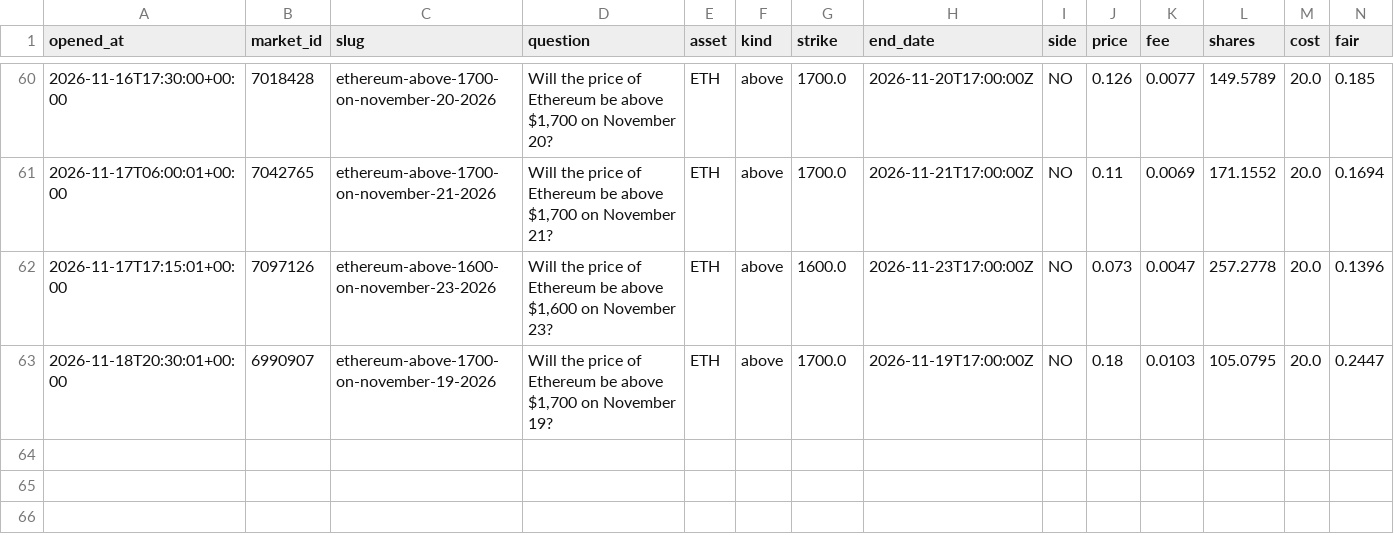
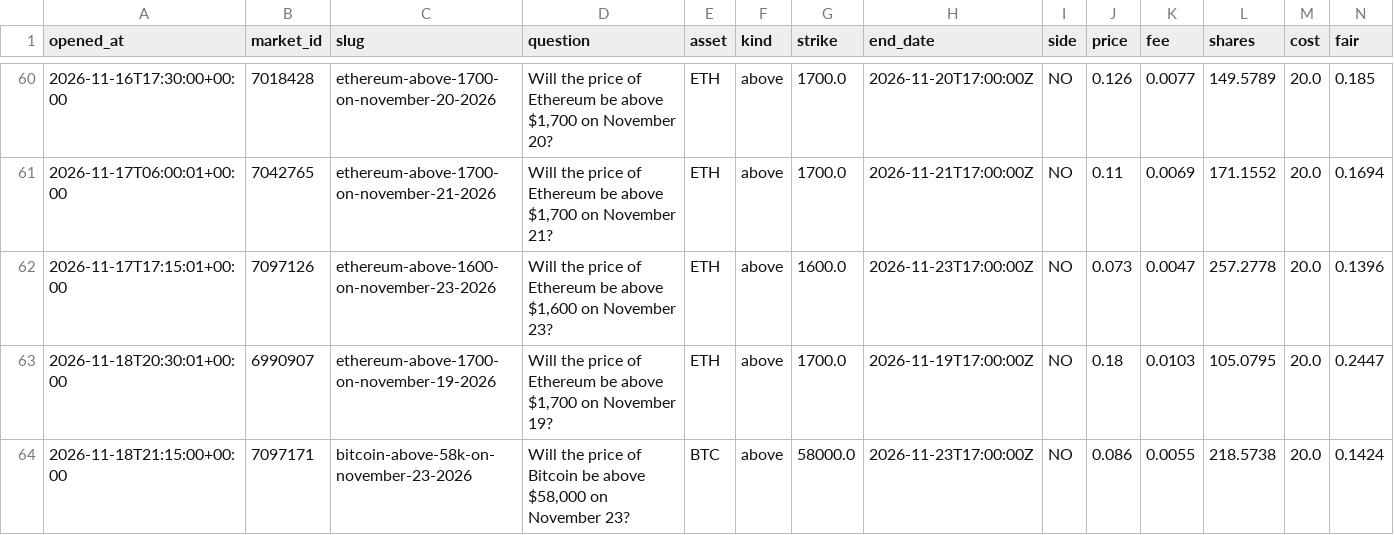
Before and after one commit to Chum1286/polymarket-paper-bot., a CSV file: data/paper_trades.csv, drawn as a sheet; only a part is shown, gaps mark what is left out; rows hold the shown columns only; the diff names each change by its address in the sheet, - before the commit and + after, or states it on an @@ line.

Commit message:
paper bot run 2026-11-18T21:15Z

```diff
--- a/data/paper_trades.csv
+++ b/data/paper_trades.csv
+row 64: 2026-11-18T21:15:00+00:00 | 7097171 | bitcoin-above-58k-on-november-23-2026 | Will the price of Bitcoin be above $58,000 on November 23? | BTC | above | 58000.0 | 2026-11-23T17:00:00Z | NO | 0.086 | 0.0055 | 218.5738 | 20.0 | 0.1424
```
Also changed, not shown: 2 other files.
